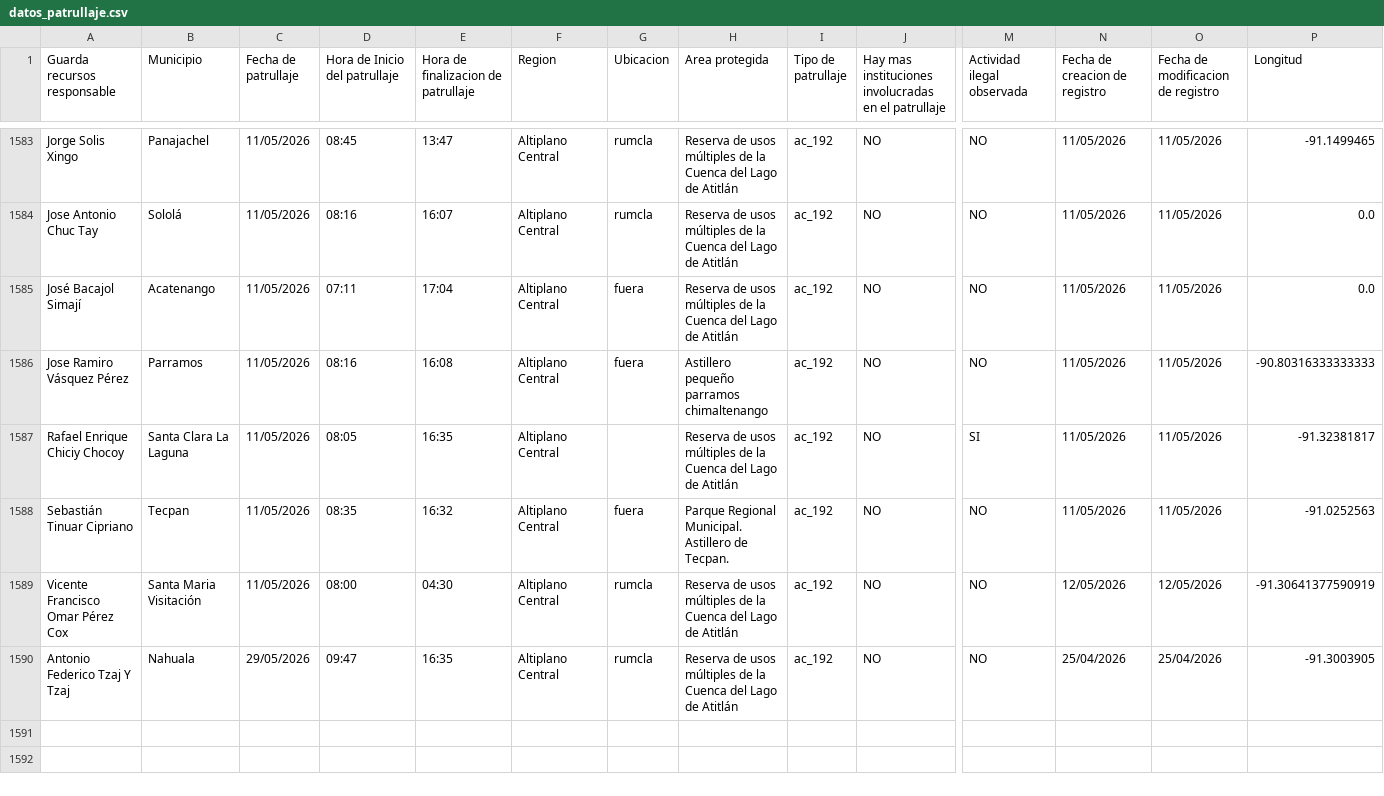
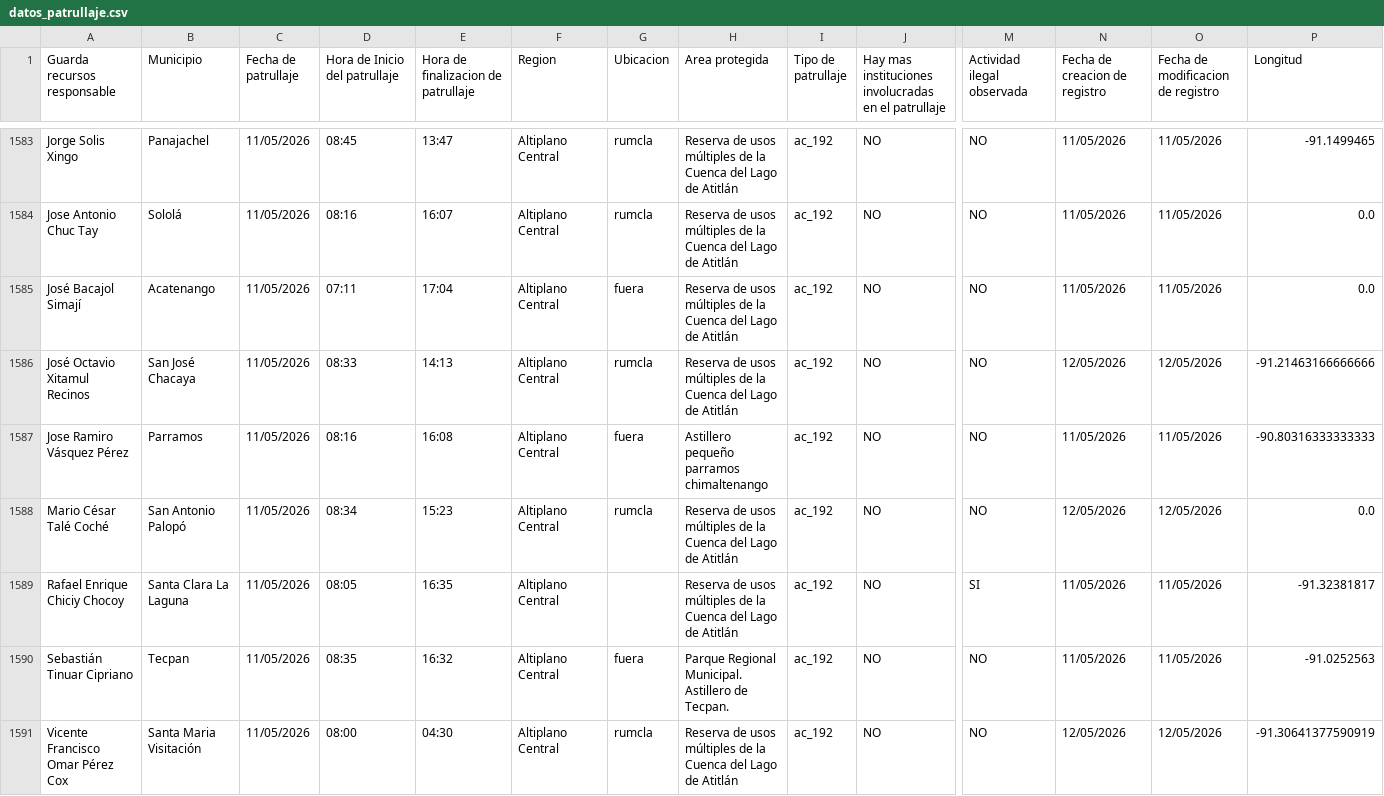
Before and after one commit to geograficaaala/guardarecursos_conap, a CSV file: docs/datos/datos_patrullaje.csv, drawn as a sheet; only a part is shown, gaps mark what is left out; the shorter side is filled out with more unchanged rows; rows hold the shown columns only; the diff covers the shown part only; the diff names each change by its address in the sheet, - before the commit and + after, or states it on an @@ line.

```diff
--- a/docs/datos/datos_patrullaje.csv
+++ b/docs/datos/datos_patrullaje.csv
+row 1586: José Octavio Xitamul Recinos | San José Chacaya | 11/05/2026 | 08:33 | 14:13 | Altiplano Central | rumcla | Reserva de usos múltiples de la Cuenca del Lago de Atitlán | ac_192 | NO | NO | 12/05/2026 | 12/05/2026 | -91.21463166666666
+row 1588: Mario César Talé Coché | San Antonio Palopó | 11/05/2026 | 08:34 | 15:23 | Altiplano Central | rumcla | Reserva de usos múltiples de la Cuenca del Lago de Atitlán | ac_192 | NO | NO | 12/05/2026 | 12/05/2026 | 0.0
```
Also changed, not shown: 9 added rows elsewhere in this file.
